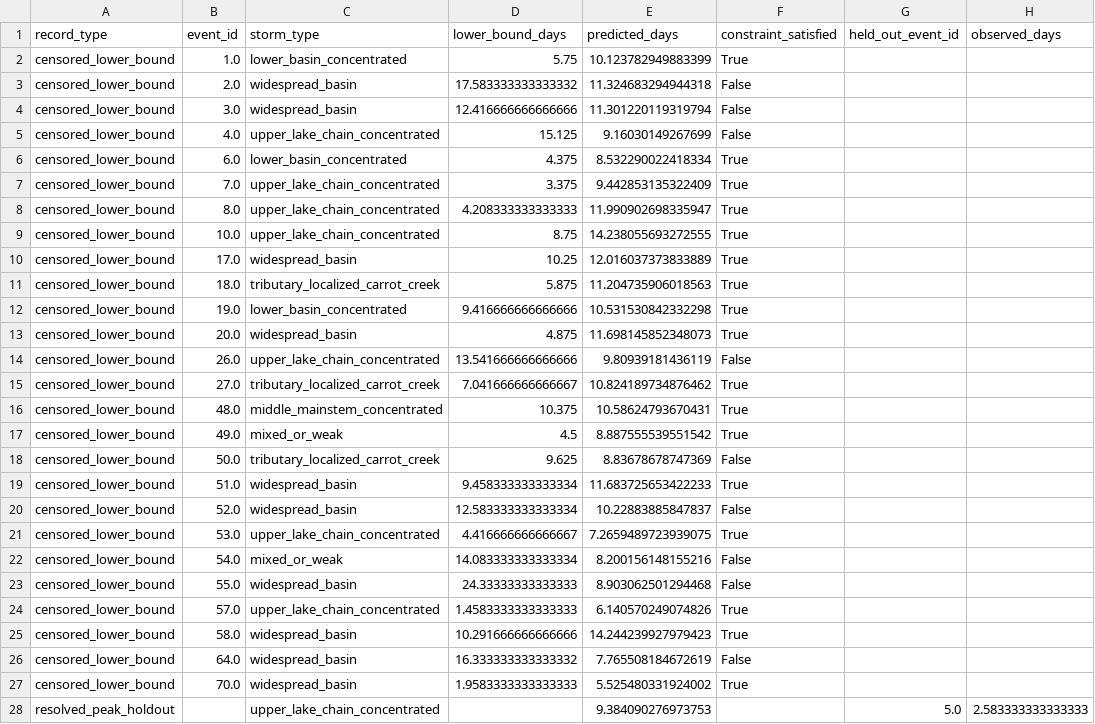
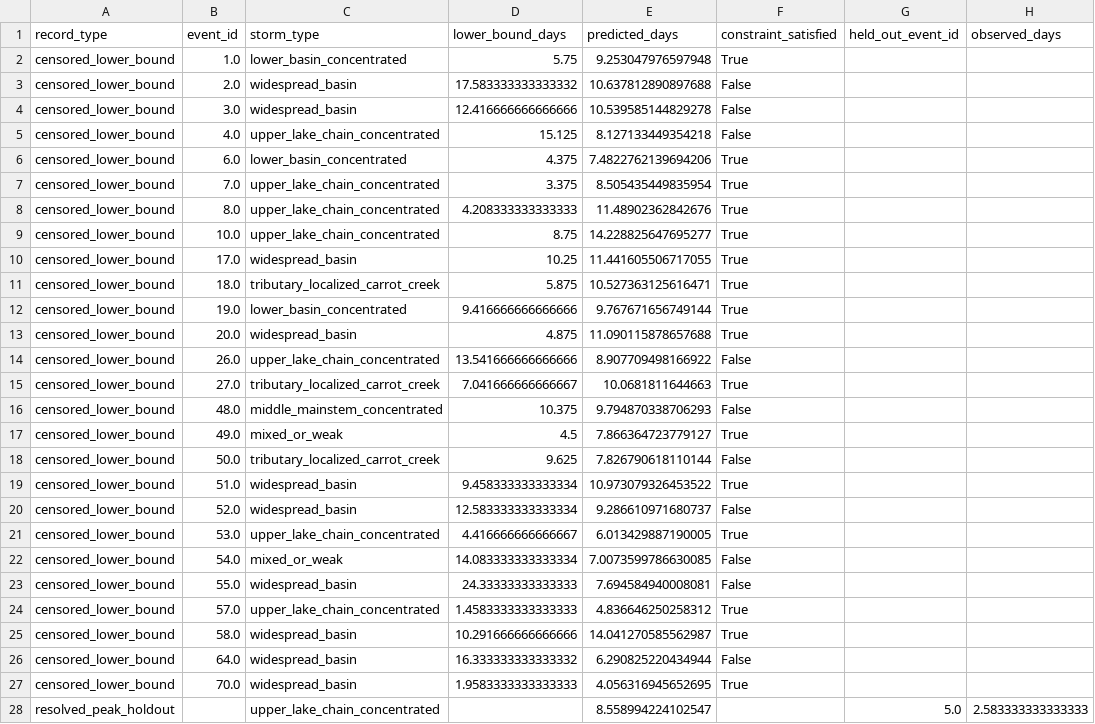
Before and after one commit to stevester-codes/sturgeon-river-hydrology, a CSV file: output/historical_event_backfill/historical_censored_response_predictions.csv, drawn as a sheet; only a part is shown; the diff covers the shown part only.

```diff
--- a/output/historical_event_backfill/historical_censored_response_predictions.csv
+++ b/output/historical_event_backfill/historical_censored_response_predictions.csv
@@ -1,28 +1,28 @@
 record_type,event_id,storm_type,lower_bound_days,predicted_days,constraint_satisfied,held_out_event_id,observed_days
-censored_lower_bound,1.0,lower_basin_concentrated,5.75,10.123782949883399,True,,
-censored_lower_bound,2.0,widespread_basin,17.583333333333332,11.324683294944318,False,,
-censored_lower_bound,3.0,widespread_basin,12.416666666666666,11.301220119319794,False,,
-censored_lower_bound,4.0,upper_lake_chain_concentrated,15.125,9.16030149267699,False,,
-censored_lower_bound,6.0,lower_basin_concentrated,4.375,8.532290022418334,True,,
-censored_lower_bound,7.0,upper_lake_chain_concentrated,3.375,9.442853135322409,True,,
-censored_lower_bound,8.0,upper_lake_chain_concentrated,4.208333333333333,11.990902698335947,True,,
-censored_lower_bound,10.0,upper_lake_chain_concentrated,8.75,14.238055693272555,True,,
-censored_lower_bound,17.0,widespread_basin,10.25,12.016037373833889,True,,
-censored_lower_bound,18.0,tributary_localized_carrot_creek,5.875,11.204735906018563,True,,
-censored_lower_bound,19.0,lower_basin_concentrated,9.416666666666666,10.531530842332298,True,,
-censored_lower_bound,20.0,widespread_basin,4.875,11.698145852348073,True,,
-censored_lower_bound,26.0,upper_lake_chain_concentrated,13.541666666666666,9.80939181436119,False,,
-censored_lower_bound,27.0,tributary_localized_carrot_creek,7.041666666666667,10.824189734876462,True,,
-censored_lower_bound,48.0,middle_mainstem_concentrated,10.375,10.58624793670431,True,,
-censored_lower_bound,49.0,mixed_or_weak,4.5,8.887555539551542,True,,
-censored_lower_bound,50.0,tributary_localized_carrot_creek,9.625,8.83678678747369,False,,
-censored_lower_bound,51.0,widespread_basin,9.458333333333334,11.683725653422233,True,,
-censored_lower_bound,52.0,widespread_basin,12.583333333333334,10.22883885847837,False,,
-censored_lower_bound,53.0,upper_lake_chain_concentrated,4.416666666666667,7.2659489723939075,True,,
-censored_lower_bound,54.0,mixed_or_weak,14.083333333333334,8.200156148155216,False,,
-censored_lower_bound,55.0,widespread_basin,24.33333333333333,8.903062501294468,False,,
-censored_lower_bound,57.0,upper_lake_chain_concentrated,1.4583333333333333,6.140570249074826,True,,
-censored_lower_bound,58.0,widespread_basin,10.291666666666666,14.244239927979423,True,,
-censored_lower_bound,64.0,widespread_basin,16.333333333333332,7.765508184672619,False,,
-censored_lower_bound,70.0,widespread_basin,1.9583333333333333,5.525480331924002,True,,
-resolved_peak_holdout,,upper_lake_chain_concentrated,,9.384090276973753,,5.0,2.583333333333333
+censored_lower_bound,1.0,lower_basin_concentrated,5.75,9.253047976597948,True,,
+censored_lower_bound,2.0,widespread_basin,17.583333333333332,10.637812890897688,False,,
+censored_lower_bound,3.0,widespread_basin,12.416666666666666,10.539585144829278,False,,
+censored_lower_bound,4.0,upper_lake_chain_concentrated,15.125,8.127133449354218,False,,
+censored_lower_bound,6.0,lower_basin_concentrated,4.375,7.4822762139694206,True,,
+censored_lower_bound,7.0,upper_lake_chain_concentrated,3.375,8.505435449835954,True,,
+censored_lower_bound,8.0,upper_lake_chain_concentrated,4.208333333333333,11.48902362842676,True,,
+censored_lower_bound,10.0,upper_lake_chain_concentrated,8.75,14.228825647695277,True,,
+censored_lower_bound,17.0,widespread_basin,10.25,11.441605506717055,True,,
+censored_lower_bound,18.0,tributary_localized_carrot_creek,5.875,10.527363125616471,True,,
+censored_lower_bound,19.0,lower_basin_concentrated,9.416666666666666,9.767671656749144,True,,
+censored_lower_bound,20.0,widespread_basin,4.875,11.090115878657688,True,,
+censored_lower_bound,26.0,upper_lake_chain_concentrated,13.541666666666666,8.907709498166922,False,,
+censored_lower_bound,27.0,tributary_localized_carrot_creek,7.041666666666667,10.0681811644663,True,,
+censored_lower_bound,48.0,middle_mainstem_concentrated,10.375,9.794870338706293,False,,
+censored_lower_bound,49.0,mixed_or_weak,4.5,7.866364723779127,True,,
+censored_lower_bound,50.0,tributary_localized_carrot_creek,9.625,7.826790618110144,False,,
+censored_lower_bound,51.0,widespread_basin,9.458333333333334,10.973079326453522,True,,
+censored_lower_bound,52.0,widespread_basin,12.583333333333334,9.286610971680737,False,,
+censored_lower_bound,53.0,upper_lake_chain_concentrated,4.416666666666667,6.013429887190005,True,,
+censored_lower_bound,54.0,mixed_or_weak,14.083333333333334,7.0073599786630085,False,,
+censored_lower_bound,55.0,widespread_basin,24.33333333333333,7.694584940008081,False,,
+censored_lower_bound,57.0,upper_lake_chain_concentrated,1.4583333333333333,4.836646250258312,True,,
+censored_lower_bound,58.0,widespread_basin,10.291666666666666,14.041270585562987,True,,
+censored_lower_bound,64.0,widespread_basin,16.333333333333332,6.290825220434944,False,,
+censored_lower_bound,70.0,widespread_basin,1.9583333333333333,4.056316945652695,True,,
+resolved_peak_holdout,,upper_lake_chain_concentrated,,8.558994224102547,,5.0,2.583333333333333
```
Also changed, not shown: 1 added row and 9 edited cells elsewhere in this file, output/historical_event_backfill/historical_response_target_diagnostics.csv, output/historical_event_backfill/historical_spatial_events.csv, 12 other files.
